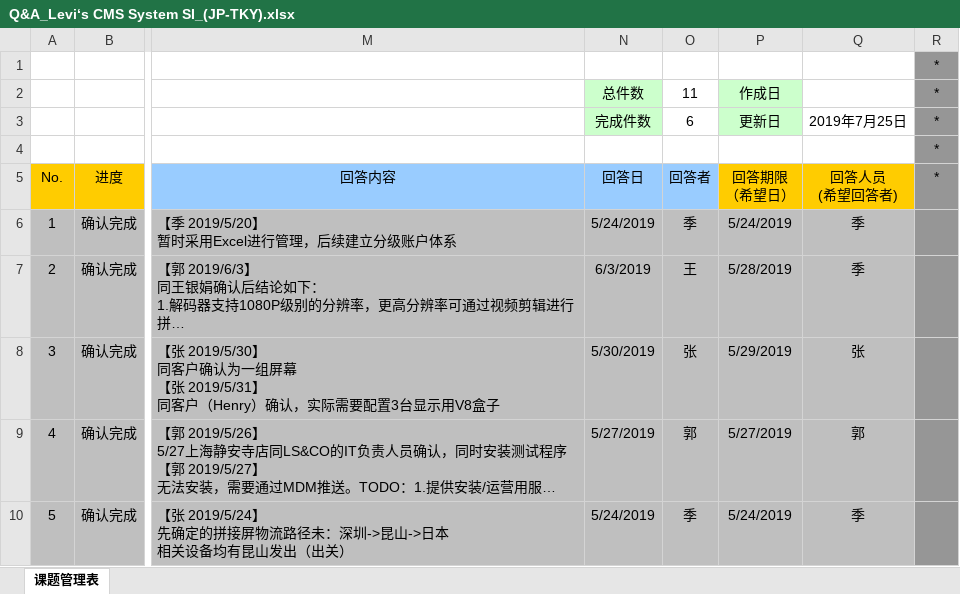
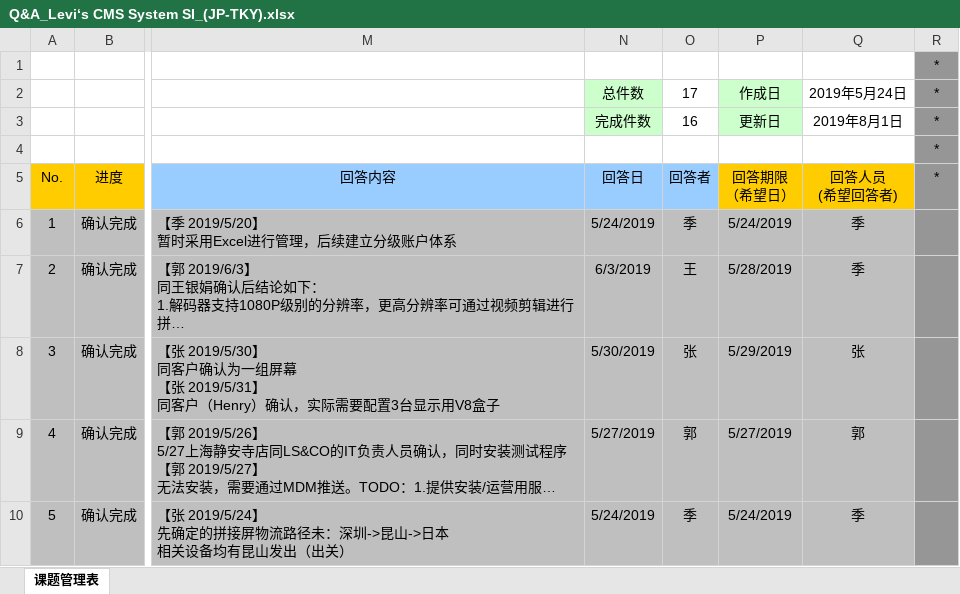
Before and after one commit to chen-cube/gitCube-levisProject, an Excel workbook: 2019/东京店/99 项目管理/Q&A_Levi‘s CMS System SI_(JP-TKY).xlsx, sheet 课题管理表, drawn as a sheet; only a part is shown, gaps mark what is left out; long unchanged cells end in …; values as stored, in another font and other column widths than the file's, no borders; charts and pictures and conditional formats not drawn; the diff covers the shown part only; the diff names each change by its address in the sheet, - before the commit and + after, or states it on an @@ line.

```diff
--- a/2019/东京店/99 项目管理/Q&A_Levi‘s CMS System SI_(JP-TKY).xlsx (sheet 课题管理表)
+++ b/2019/东京店/99 项目管理/Q&A_Levi‘s CMS System SI_(JP-TKY).xlsx (sheet 课题管理表)
-O2 (回答者): 11
+O2 (回答者): 17
-Q2 (回答人员 (希望回答者)): (empty)
+Q2 (回答人员 (希望回答者)): 2019年5月24日
-O3 (回答者): 6
+O3 (回答者): 16
-Q3 (回答人员 (希望回答者)): 2019年7月25日
+Q3 (回答人员 (希望回答者)): 2019年8月1日
```
Also changed, not shown: 6 added rows, 7 removed rows, 28 edited cells, cell formats and row numbers in column A elsewhere in this sheet, charts or pictures, 2019/东京店/99 项目管理/Q&A_Levi‘s CMS System SI_(JP-TKY)_JP.xlsx, 3 other files.
